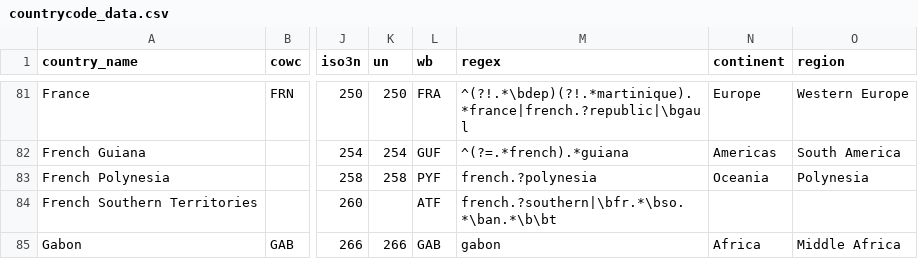
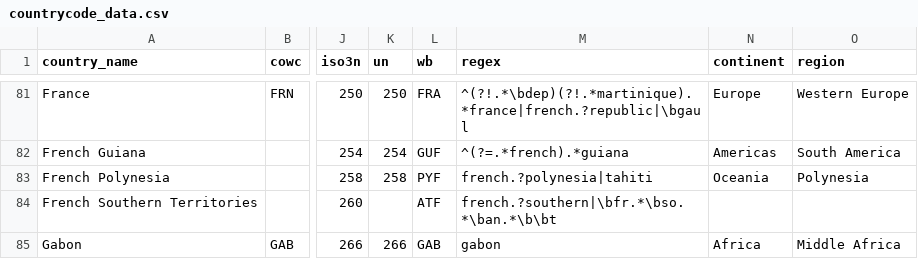
Before and after one commit to vincentarelbundock/countrycode, a CSV file: data/countrycode_data.csv, drawn as a sheet; only a part is shown, gaps mark what is left out; the diff names each change by its address in the sheet, - before the commit and + after, or states it on an @@ line.

Commit message:
Tahiti

```diff
--- a/data/countrycode_data.csv
+++ b/data/countrycode_data.csv
-M83 (regex): french.?polynesia
+M83 (regex): french.?polynesia|tahiti
```
Also changed, not shown: 8 other files.
